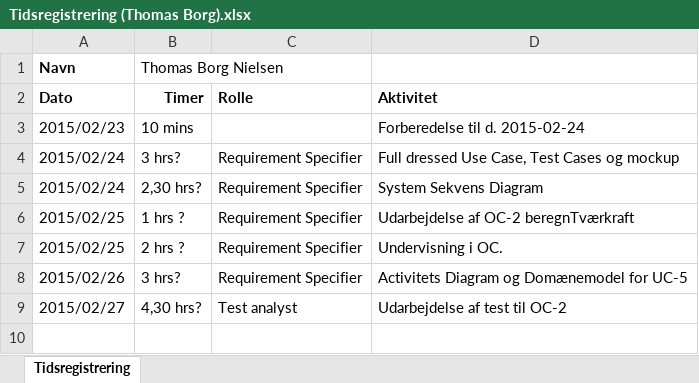
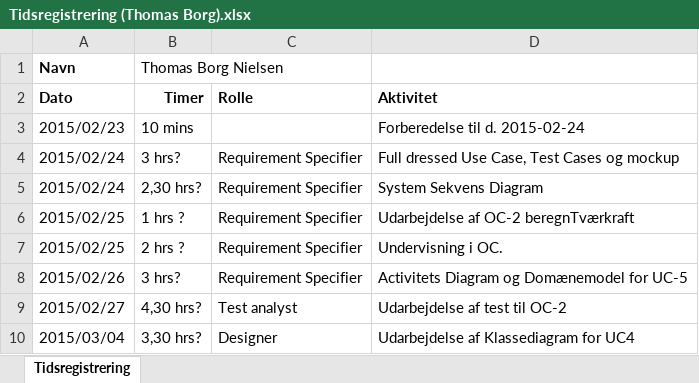
Before and after one commit to he15dmu-2s14/PTECalculator2015, an Excel workbook: 08-Project-Management/Tidsregistrering/Tidsregistrering (Thomas Borg).xlsx, sheet Tidsregistrering, drawn as a sheet; values as stored, in another font and other column widths than the file's, no borders; the diff names each change by its address in the sheet, - before the commit and + after, or states it on an @@ line.

Commit message:
added timeplan

```diff
--- a/08-Project-Management/Tidsregistrering/Tidsregistrering (Thomas Borg).xlsx (sheet Tidsregistrering)
+++ b/08-Project-Management/Tidsregistrering/Tidsregistrering (Thomas Borg).xlsx (sheet Tidsregistrering)
+row 10: 2015/03/04 | 3,30 hrs? | Designer | Udarbejdelse af Klassediagram for UC4
```
